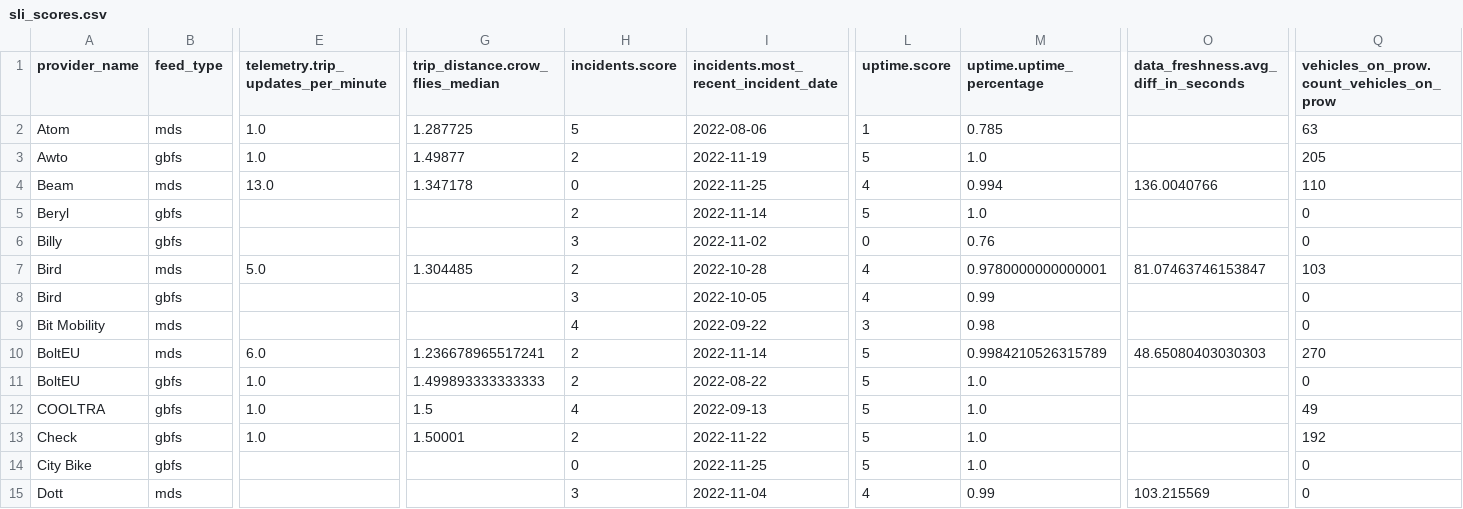
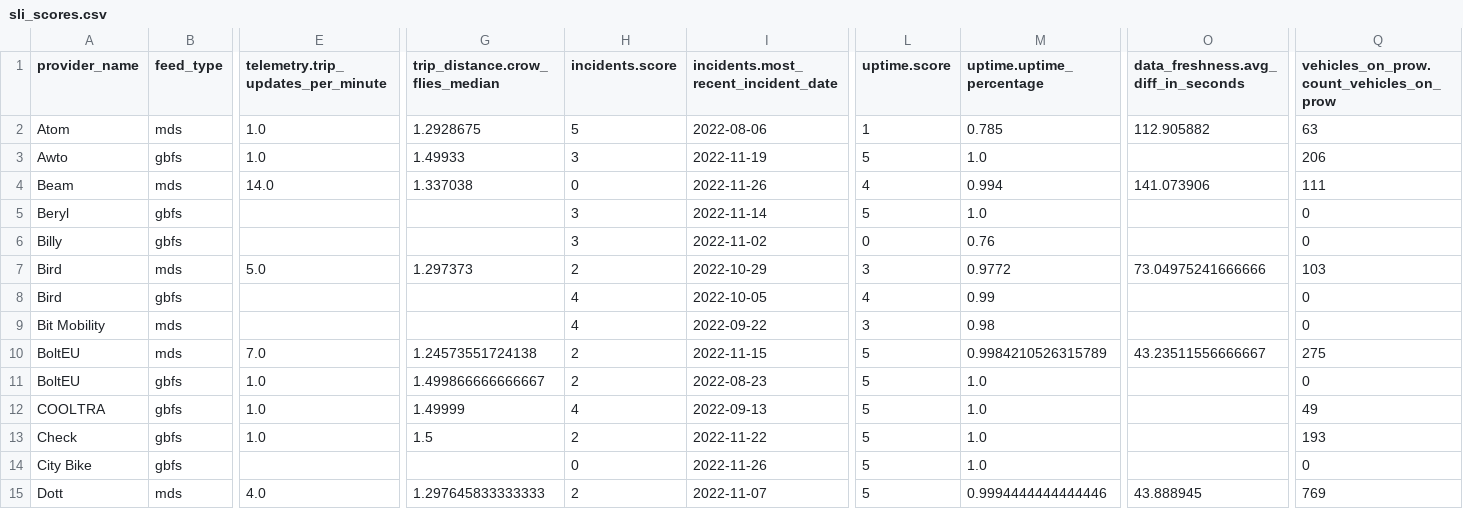
Before and after one commit to vianova-io/sli_feeds, a CSV file: sli_scores.csv, drawn as a sheet; only a part is shown, gaps mark what is left out; removed rows and columns are numbered as before the commit, all else as after; rows hold the shown columns only; the diff covers the shown part only; the diff names each change by its address in the sheet, - before the commit and + after, or states it on an @@ line.

Commit message:
feat: new version of feeds SLI

```diff
--- a/sli_scores.csv
+++ b/sli_scores.csv
-G2 (trip_distance.crow_flies_median): 1.287725
+G2 (trip_distance.crow_flies_median): 1.2928675
-O2: (empty)
+O2: 112.905882
-G3 (trip_distance.crow_flies_median): 1.49877
+G3 (trip_distance.crow_flies_median): 1.49933
-H3 (incidents.score): 2
+H3 (incidents.score): 3
-Q3: 205
+Q3: 206
-E4: 13.0
+E4: 14.0
-G4 (trip_distance.crow_flies_median): 1.347178
+G4 (trip_distance.crow_flies_median): 1.337038
-I4: 2022-11-25
+I4: 2022-11-26
-O4: 136.0040766
+O4: 141.073906
-Q4: 110
+Q4: 111
-H5 (incidents.score): 2
+H5 (incidents.score): 3
-G7 (trip_distance.crow_flies_median): 1.304485
+G7 (trip_distance.crow_flies_median): 1.297373
-I7: 2022-10-28
+I7: 2022-10-29
-L7 (uptime.score): 4
+L7 (uptime.score): 3
-M7 (uptime.uptime_percentage): 0.9780000000000001
+M7 (uptime.uptime_percentage): 0.9772
-O7: 81.07463746153847
+O7: 73.04975241666666
-H8 (incidents.score): 3
+H8 (incidents.score): 4
-E10: 6.0
+E10: 7.0
-G10 (trip_distance.crow_flies_median): 1.236678965517241
+G10 (trip_distance.crow_flies_median): 1.24573551724138
-I10: 2022-11-14
+I10: 2022-11-15
-O10: 48.65080403030303
+O10: 43.23511556666667
-Q10: 270
+Q10: 275
-G11 (trip_distance.crow_flies_median): 1.499893333333333
+G11 (trip_distance.crow_flies_median): 1.499866666666667
-I11: 2022-08-22
+I11: 2022-08-23
-G12 (trip_distance.crow_flies_median): 1.5
+G12 (trip_distance.crow_flies_median): 1.49999
-G13 (trip_distance.crow_flies_median): 1.50001
+G13 (trip_distance.crow_flies_median): 1.5
-Q13: 192
+Q13: 193
-I14: 2022-11-25
+I14: 2022-11-26
-row 15: Dott | mds |  |  | 3 | 2022-11-04 | 4 | 0.99 | 103.215569 | 0
+row 15: Dott | mds | 4.0 | 1.297645833333333 | 2 | 2022-11-07 | 5 | 0.9994444444444446 | 43.888945 | 769
```
Also changed, not shown: 120 edited cells elsewhere in this file, 1 other file.
